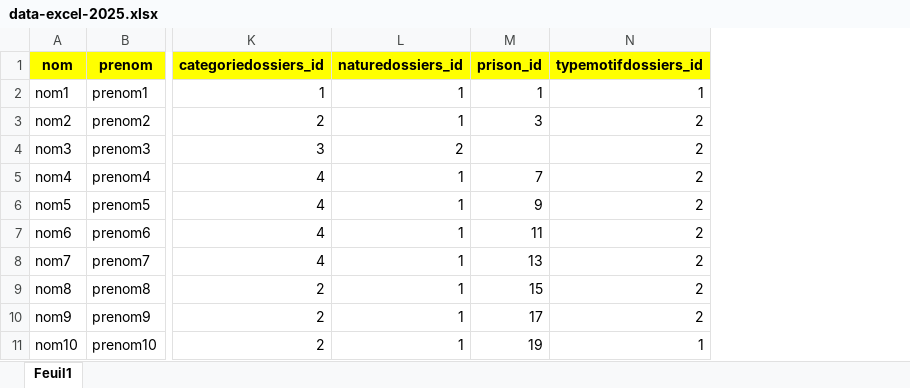
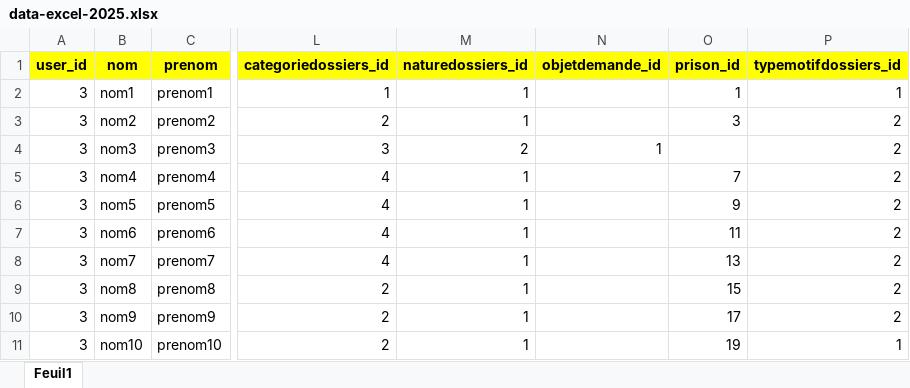
Before and after one commit to abdou303/grace_back_prod, an Excel workbook: app/Imports/data-excel-2025.xlsx, sheet Feuil1, drawn as a sheet; only a part is shown, gaps mark what is left out; values as stored, in another font and other column widths than the file's, no borders; the diff names each change by its address in the sheet, - before the commit and + after, or states it on an @@ line.

```diff
--- a/app/Imports/data-excel-2025.xlsx (sheet Feuil1)
+++ b/app/Imports/data-excel-2025.xlsx (sheet Feuil1)
+column A (user_id), rows 2-11: all 3
+column N (objetdemande_id), row 4: 1
```
Also changed, not shown: 5 other files.
